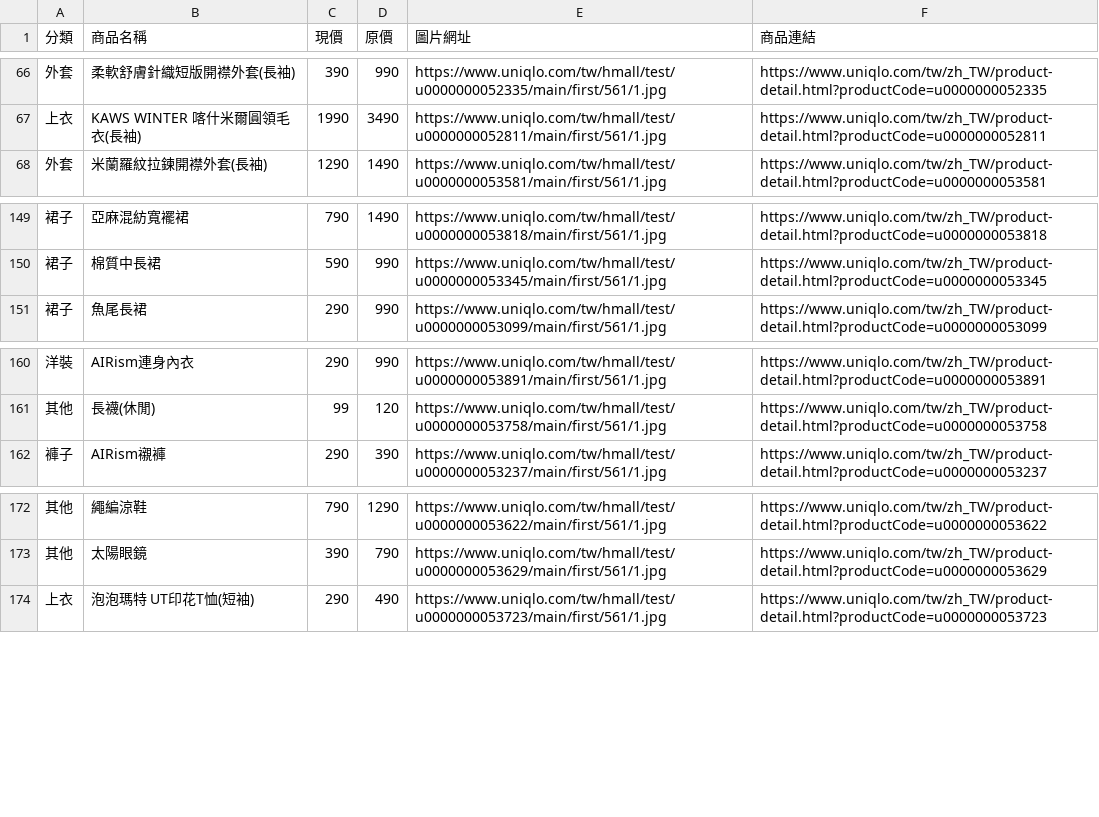
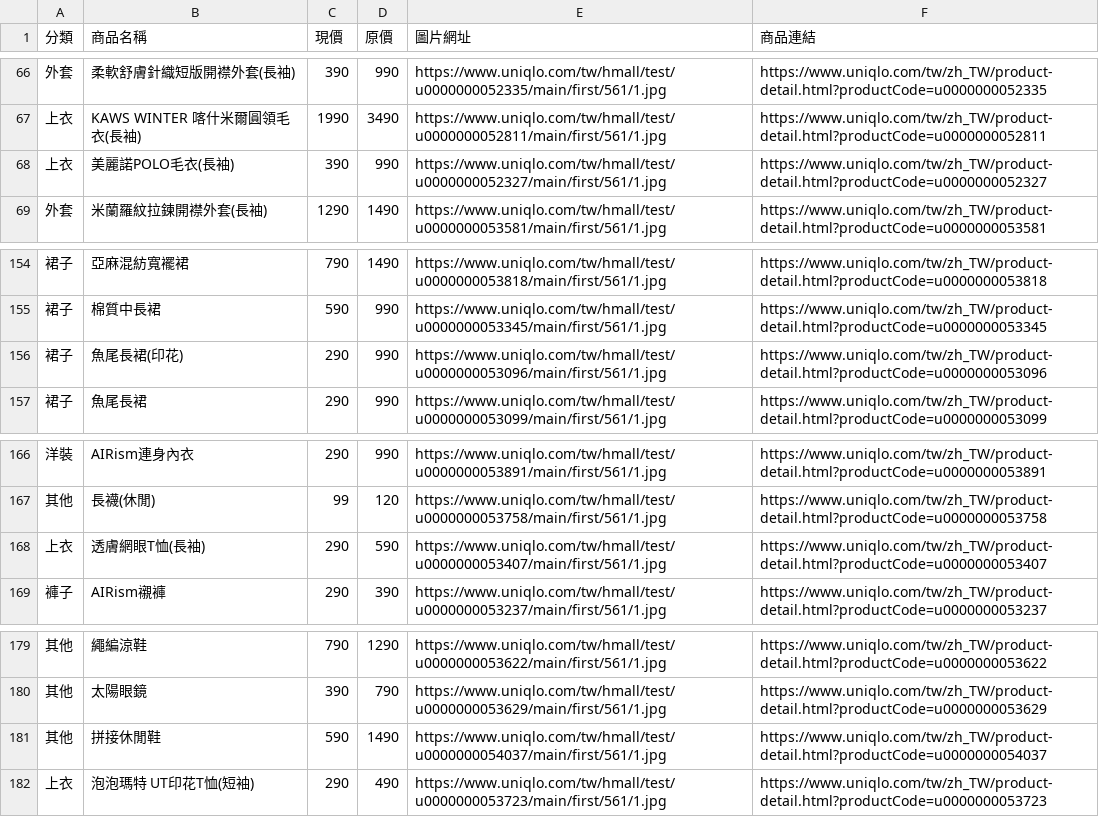
Before and after one commit to mooder16/on-sell-tracker, a CSV file: daily_deals.csv, drawn as a sheet; only a part is shown, gaps mark what is left out; the diff covers the shown part only.

```diff
--- a/daily_deals.csv
+++ b/daily_deals.csv
@@ -67,2 +67,3 @@
 上衣,KAWS WINTER 喀什米爾圓領毛衣(長袖),1990,3490,https://www.uniqlo.com/tw/hmall/test/u0000000052811/main/first/561/1.jpg,https://www.uniqlo.com/tw/zh_TW/product-detail.html?productCode=u0000000052811
+上衣,美麗諾POLO毛衣(長袖),390,990,https://www.uniqlo.com/tw/hmall/test/u0000000052327/main/first/561/1.jpg,https://www.uniqlo.com/tw/zh_TW/product-detail.html?productCode=u0000000052327
 外套,米蘭羅紋拉鍊開襟外套(長袖),1290,1490,https://www.uniqlo.com/tw/hmall/test/u0000000053581/main/first/561/1.jpg,https://www.uniqlo.com/tw/zh_TW/product-detail.html?productCode=u0000000053581
@@ -150,2 +155,3 @@
 裙子,棉質中長裙,590,990,https://www.uniqlo.com/tw/hmall/test/u0000000053345/main/first/561/1.jpg,https://www.uniqlo.com/tw/zh_TW/product-detail.html?productCode=u0000000053345
+裙子,魚尾長裙(印花),290,990,https://www.uniqlo.com/tw/hmall/test/u0000000053096/main/first/561/1.jpg,https://www.uniqlo.com/tw/zh_TW/product-detail.html?productCode=u0000000053096
 裙子,魚尾長裙,290,990,https://www.uniqlo.com/tw/hmall/test/u0000000053099/main/first/561/1.jpg,https://www.uniqlo.com/tw/zh_TW/product-detail.html?productCode=u0000000053099
@@ -161,2 +167,3 @@
 其他,長襪(休閒),99,120,https://www.uniqlo.com/tw/hmall/test/u0000000053758/main/first/561/1.jpg,https://www.uniqlo.com/tw/zh_TW/product-detail.html?productCode=u0000000053758
+上衣,透膚網眼T恤(長袖),290,590,https://www.uniqlo.com/tw/hmall/test/u0000000053407/main/first/561/1.jpg,https://www.uniqlo.com/tw/zh_TW/product-detail.html?productCode=u0000000053407
 褲子,AIRism襯褲,290,390,https://www.uniqlo.com/tw/hmall/test/u0000000053237/main/first/561/1.jpg,https://www.uniqlo.com/tw/zh_TW/product-detail.html?productCode=u0000000053237
@@ -173,2 +180,3 @@
 其他,太陽眼鏡,390,790,https://www.uniqlo.com/tw/hmall/test/u0000000053629/main/first/561/1.jpg,https://www.uniqlo.com/tw/zh_TW/product-detail.html?productCode=u0000000053629
+其他,拼接休閒鞋,590,1490,https://www.uniqlo.com/tw/hmall/test/u0000000054037/main/first/561/1.jpg,https://www.uniqlo.com/tw/zh_TW/product-detail.html?productCode=u0000000054037
 上衣,泡泡瑪特 UT印花T恤(短袖),290,490,https://www.uniqlo.com/tw/hmall/test/u0000000053723/main/first/561/1.jpg,https://www.uniqlo.com/tw/zh_TW/product-detail.html?productCode=u0000000053723
```
Also changed, not shown: 6 added rows and 2 removed rows elsewhere in this file, 5 other files.
